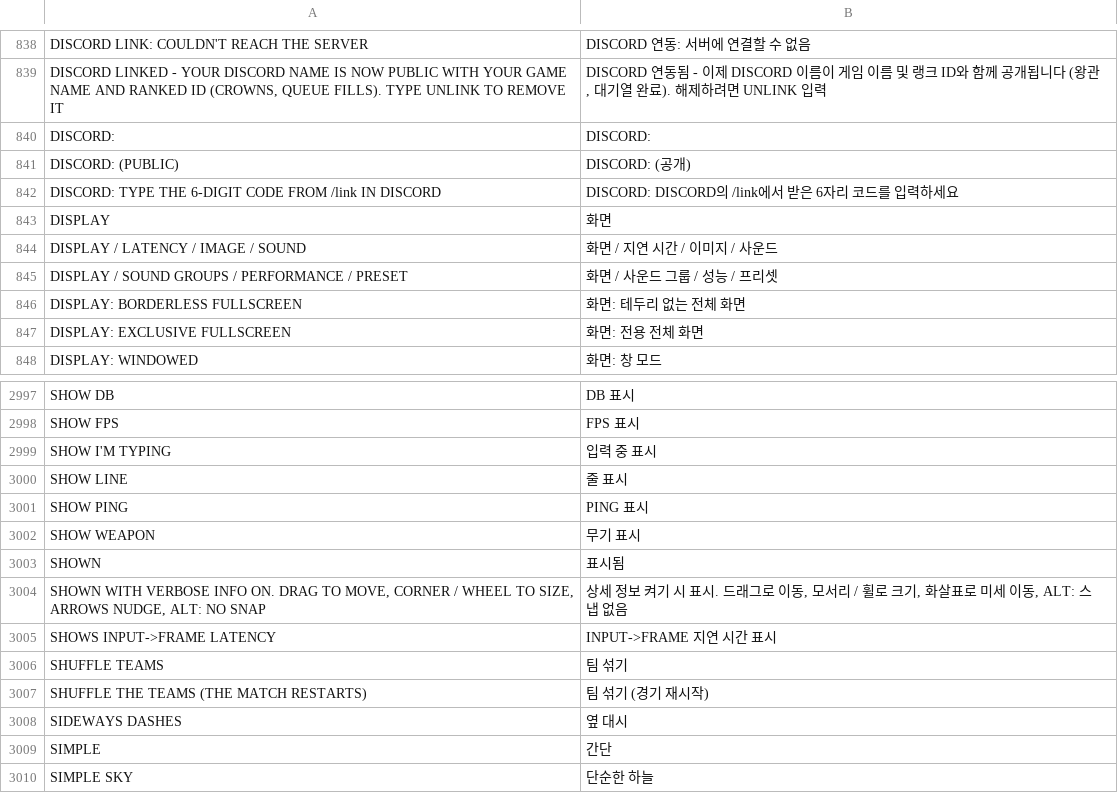
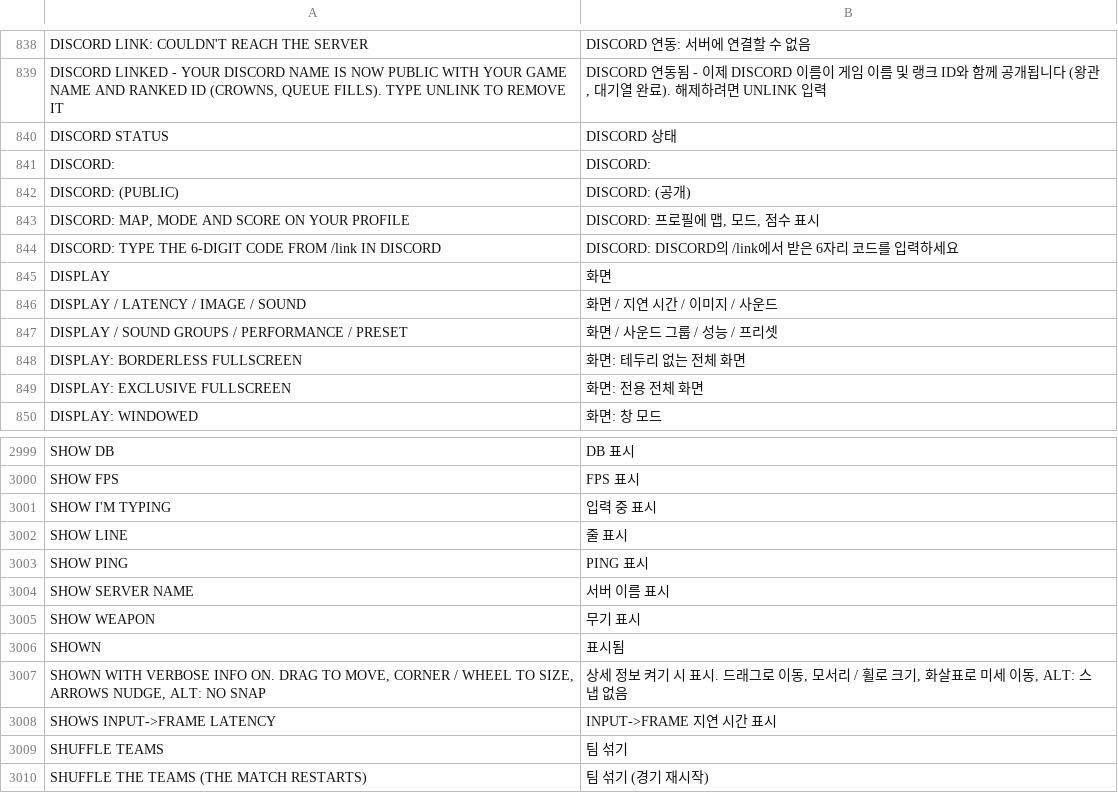
Before and after one commit to floration/quark, a TSV file: assets/lang/ko.tsv, drawn as a sheet; only a part is shown, gaps mark what is left out; the shorter side is filled out with more unchanged rows; the diff names each change by its address in the sheet, - before the commit and + after, or states it on an @@ line.

```diff
--- a/assets/lang/ko.tsv
+++ b/assets/lang/ko.tsv
+row 840: DISCORD STATUS | DISCORD 상태
+row 843: DISCORD: MAP, MODE AND SCORE ON YOUR PROFILE | DISCORD: 프로필에 맵, 모드, 점수 표시
+row 3004: SHOW SERVER NAME | 서버 이름 표시
```
Also changed, not shown: assets/lang/es.tsv, assets/lang/ja.tsv, 25 other files.
